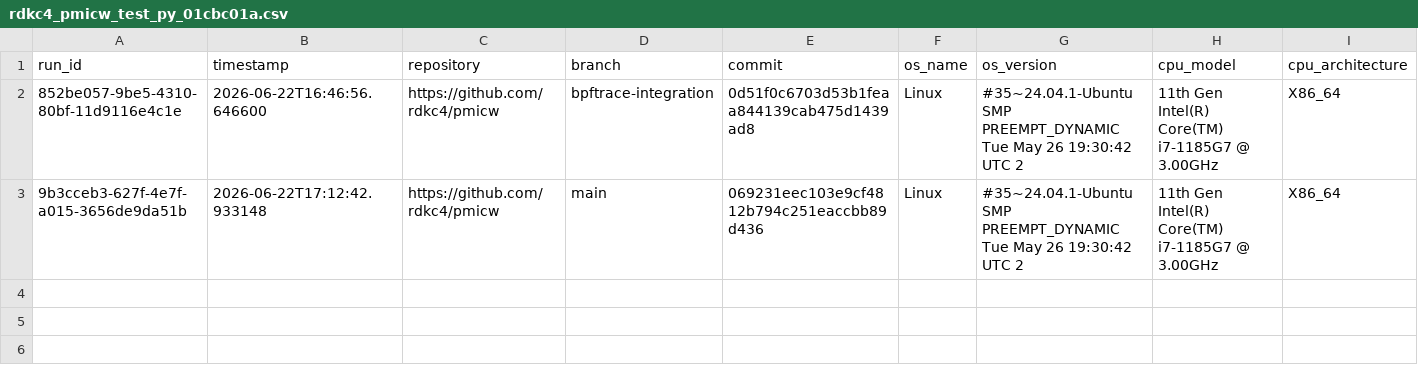
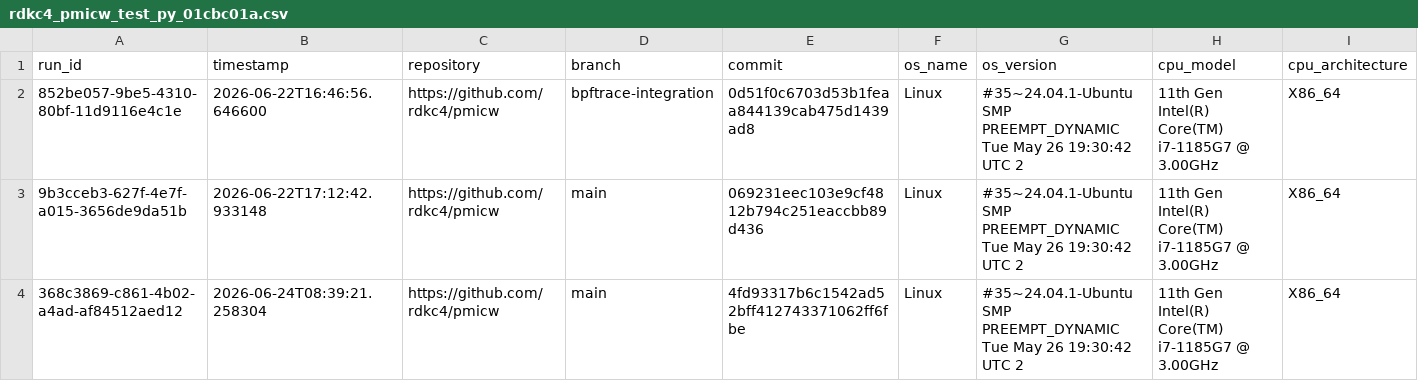
Before and after one commit to rdkc4/pmicw, a CSV file: web/data/rdkc4_pmicw_test_py_01cbc01a.csv, drawn as a sheet; only a part is shown; rows hold the shown columns only; the diff names each change by its address in the sheet, - before the commit and + after, or states it on an @@ line.

```diff
--- a/web/data/rdkc4_pmicw_test_py_01cbc01a.csv
+++ b/web/data/rdkc4_pmicw_test_py_01cbc01a.csv
+row 4: 368c3869-c861-4b02-a4ad-af84512aed12 | 2026-06-24T08:39:21.258304 | https://github.com/rdkc4/pmicw | main | 4fd93317b6c1542ad52bff412743371062ff6fbe | Linux | #35~24.04.1-Ubuntu SMP PREEMPT_DYNAMIC Tue May 26 19:30:42 UTC 2 | 11th Gen Intel(R) Core(TM) i7-1185G7 @ 3.00GHz | X86_64
```
